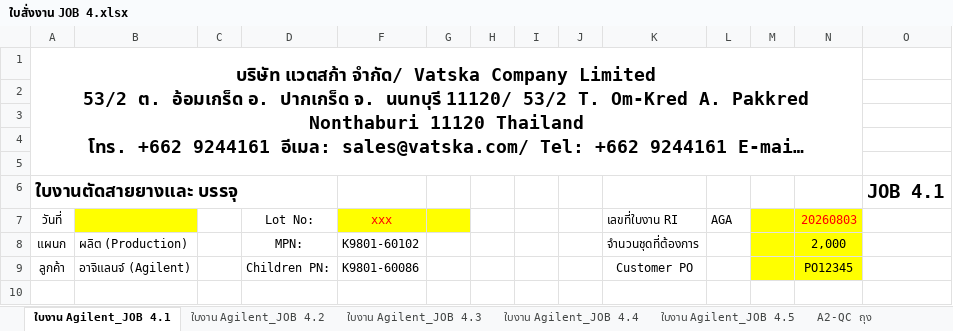
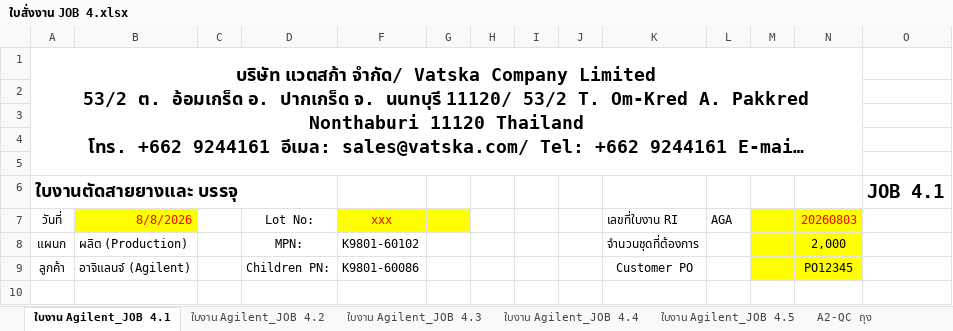
Before and after one commit to paisirimanuwat2003-byte/Vatska_Label_Sticker, an Excel workbook: examples/Agilent/ใบสั่งงาน JOB 4.xlsx, sheet ใบงาน Agilent_JOB 4.1, drawn as a sheet; only a part is shown; long unchanged cells end in …; values as stored, in another font and other column widths than the file's, no borders; charts and pictures not drawn; the diff names each change by its address in the sheet, - before the commit and + after, or states it on an @@ line.

```diff
--- a/examples/Agilent/ใบสั่งงาน JOB 4.xlsx (sheet ใบงาน Agilent_JOB 4.1)
+++ b/examples/Agilent/ใบสั่งงาน JOB 4.xlsx (sheet ใบงาน Agilent_JOB 4.1)
-B7: (empty)
+B7: 8/8/2026
```
Also changed, not shown: sheet ใบงาน Agilent_JOB 4.2, sheet ใบงาน Agilent_JOB 4.3, sheet ใบงาน Agilent_JOB 4.5, sheet ใบงาน Agilent_JOB 4.4, charts or pictures, examples/Agilent/ใบสั่งงาน JOB 10.xlsx, examples/Agilent/ใบสั่งงาน JOB 12.xlsx, 25 other files.
